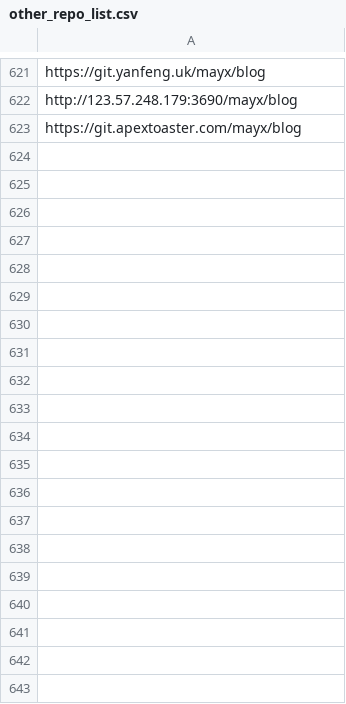
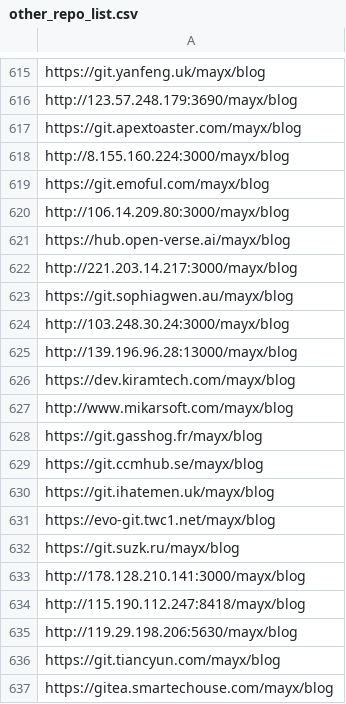
Before and after one commit to Mabbs/mabbs.github.io, a CSV file: _data/other_repo_list.csv, drawn as a sheet; only a part is shown, gaps mark what is left out; the diff covers the shown part only; the diff names each change by its address in the sheet, - before the commit and + after, or states it on an @@ line.

Commit message:
Update 5 files
- /_data/other_repo_list.csv
- /_layouts/default.html
- /proxylist.md
- /other_repo_list.md
- /links.md

```diff
--- a/_data/other_repo_list.csv
+++ b/_data/other_repo_list.csv
+row 618: http://8.155.160.224:3000/mayx/blog
+row 619: https://git.emoful.com/mayx/blog
+row 620: http://106.14.209.80:3000/mayx/blog
+row 621: https://hub.open-verse.ai/mayx/blog
+row 622: http://221.203.14.217:3000/mayx/blog
+row 623: https://git.sophiagwen.au/mayx/blog
+row 624: http://103.248.30.24:3000/mayx/blog
+row 625: http://139.196.96.28:13000/mayx/blog
+row 626: https://dev.kiramtech.com/mayx/blog
+row 627: http://www.mikarsoft.com/mayx/blog
+row 628: https://git.gasshog.fr/mayx/blog
+row 629: https://git.ccmhub.se/mayx/blog
+row 630: https://git.ihatemen.uk/mayx/blog
+row 631: https://evo-git.twc1.net/mayx/blog
+row 632: https://git.suzk.ru/mayx/blog
+row 633: http://178.128.210.141:3000/mayx/blog
+row 634: http://115.190.112.247:8418/mayx/blog
+row 635: http://119.29.198.206:5630/mayx/blog
+row 636: https://git.tiancyun.com/mayx/blog
+row 637: https://gitea.smartechouse.com/mayx/blog
```
Also changed, not shown: 20 added rows and 6 removed rows elsewhere in this file, 4 other files.
